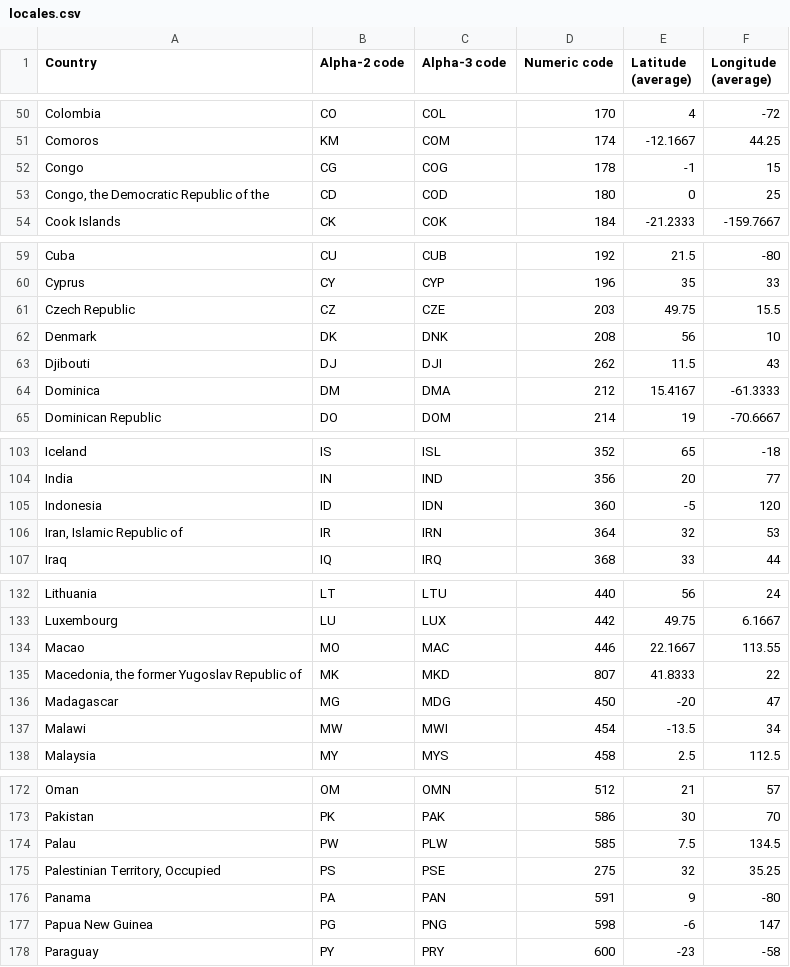
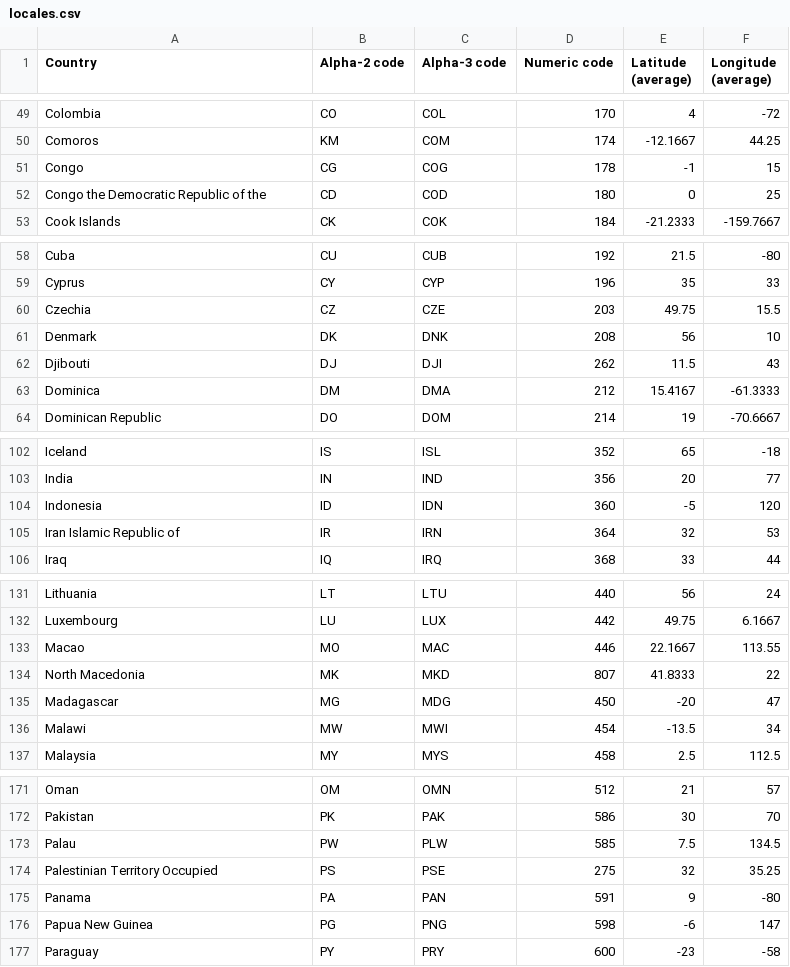
Before and after one commit to artem343/youtube-trends-analyzer, a CSV file: locales.csv, drawn as a sheet; only a part is shown, gaps mark what is left out; the diff covers the shown part only.

```diff
--- a/locales.csv
+++ b/locales.csv
@@ -53 +52 @@
-"Congo, the Democratic Republic of the", "CD", "COD", "180", "0", "25"
+Congo the Democratic Republic of the,CD,COD,180,0,25
@@ -61 +60 @@
-"Czech Republic", "CZ", "CZE", "203", "49.75", "15.5"
+Czechia,CZ,CZE,203,49.75,15.5
@@ -106 +105 @@
-"Iran, Islamic Republic of", "IR", "IRN", "364", "32", "53"
+Iran Islamic Republic of,IR,IRN,364,32,53
@@ -135 +134 @@
-"Macedonia, the former Yugoslav Republic of", "MK", "MKD", "807", "41.8333", "22"
+North Macedonia,MK,MKD,807,41.8333,22
@@ -175 +174 @@
-"Palestinian Territory, Occupied", "PS", "PSE", "275", "32", "35.25"
+Palestinian Territory Occupied,PS,PSE,275,32,35.25
```
Also changed, not shown: 1 removed row and 10 edited cells elsewhere in this file, 4 other files.
